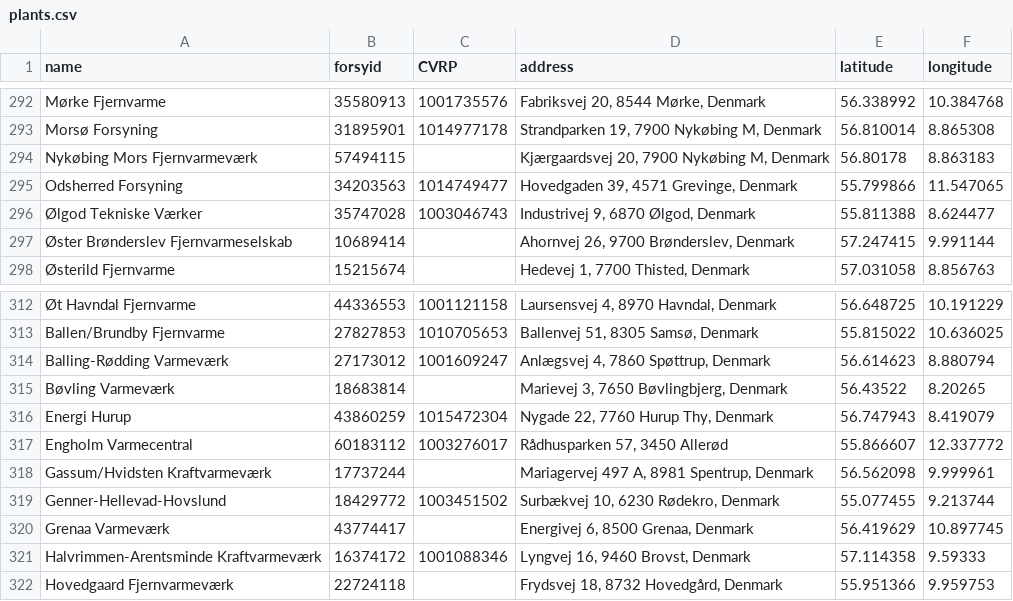
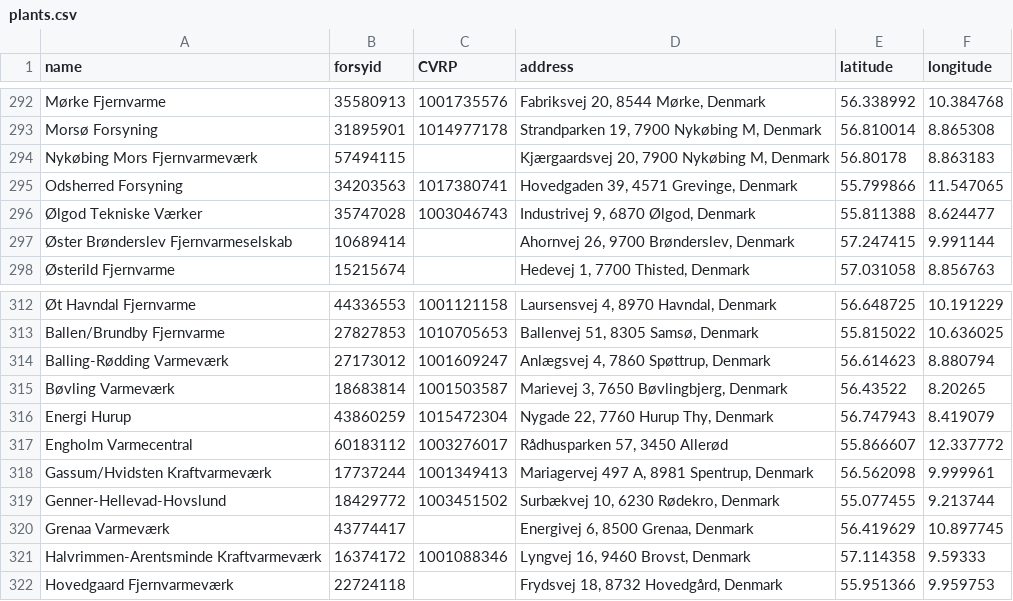
Before and after one commit to NicklasVrede/District-Heating-Dashboard, a CSV file: data/plants.csv, drawn as a sheet; only a part is shown, gaps mark what is left out.

```diff
--- a/data/plants.csv
+++ b/data/plants.csv
@@ -294,3 +294,3 @@ Morsø Forsyning,31895901,1014977178,"Strandparken 19, 7900 Nykøbing M, Denmark
 Nykøbing Mors Fjernvarmeværk,57494115,,"Kjærgaardsvej 20, 7900 Nykøbing M, Denmark",56.80178,8.863183
-Odsherred Forsyning,34203563,1014749477,"Hovedgaden 39, 4571 Grevinge, Denmark",55.799866,11.547065
+Odsherred Forsyning,34203563,1017380741,"Hovedgaden 39, 4571 Grevinge, Denmark",55.799866,11.547065
 Ølgod Tekniske Værker,35747028,1003046743,"Industrivej 9, 6870 Ølgod, Denmark",55.811388,8.624477
@@ -314,6 +314,6 @@ Ballen/Brundby Fjernvarme,27827853,1010705653,"Ballenvej 51, 8305 Samsø, Denmar
 Balling-Rødding Varmeværk,27173012,1001609247,"Anlægsvej 4, 7860 Spøttrup, Denmark",56.614623,8.880794
-Bøvling Varmeværk,18683814,,"Marievej 3, 7650 Bøvlingbjerg, Denmark",56.43522,8.20265
+Bøvling Varmeværk,18683814,1001503587,"Marievej 3, 7650 Bøvlingbjerg, Denmark",56.43522,8.20265
 Energi Hurup,43860259,1015472304,"Nygade 22, 7760 Hurup Thy, Denmark",56.747943,8.419079
 Engholm Varmecentral,60183112,1003276017,"Rådhusparken 57, 3450 Allerød",55.866607,12.337772
-Gassum/Hvidsten Kraftvarmeværk,17737244,,"Mariagervej 497 A, 8981 Spentrup, Denmark",56.562098,9.999961
+Gassum/Hvidsten Kraftvarmeværk,17737244,1001349413,"Mariagervej 497 A, 8981 Spentrup, Denmark",56.562098,9.999961
 Genner-Hellevad-Hovslund,18429772,1003451502,"Surbækvej 10, 6230 Rødekro, Denmark",55.077455,9.213744
```
Also changed, not shown: 4 other files.
